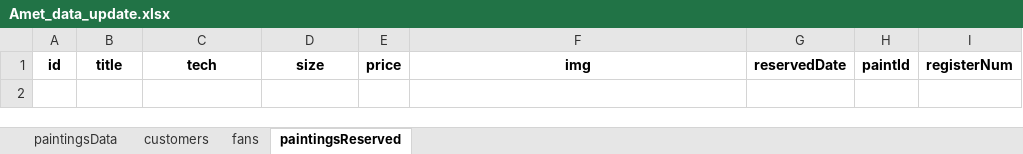
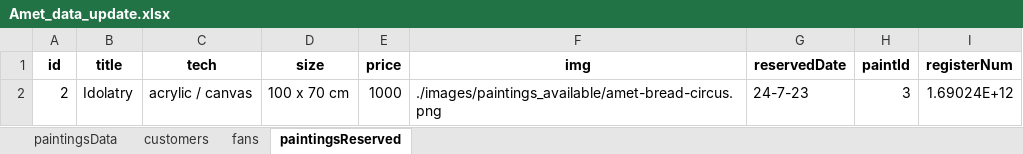
Before and after one commit to carloscfgos1980/fullstack-amet-website, an Excel workbook: backend/Amet_data_update.xlsx, sheet paintingsReserved, drawn as a sheet; values as stored, in another font and other column widths than the file's, no borders; the diff names each change by its address in the sheet, - before the commit and + after, or states it on an @@ line.

```diff
--- a/backend/Amet_data_update.xlsx (sheet paintingsReserved)
+++ b/backend/Amet_data_update.xlsx (sheet paintingsReserved)
+row 2: 2 | Idolatry | acrylic / canvas | 100 x 70 cm | 1000 | ./images/paintings_available/amet-bread-circus.png | 24-7-23 | 3 | 1.69024E+12
```
Also changed, not shown: sheet customers, sheet paintingsData, 4 other files.
